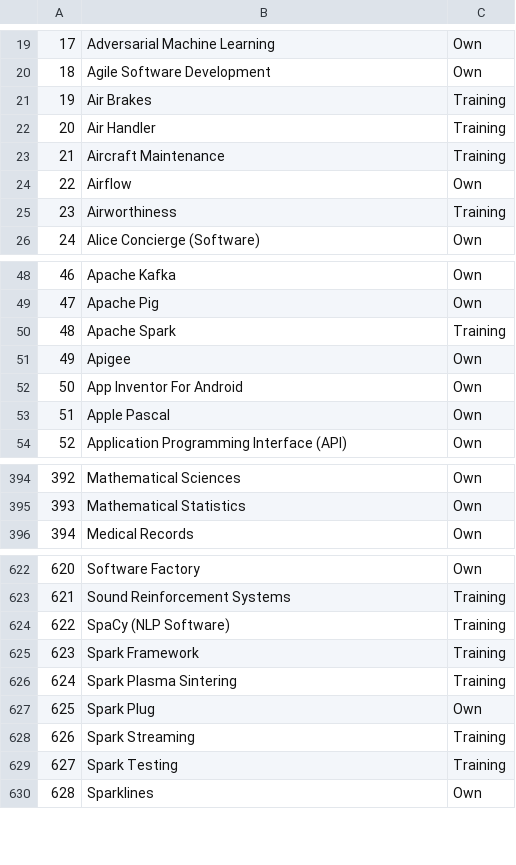
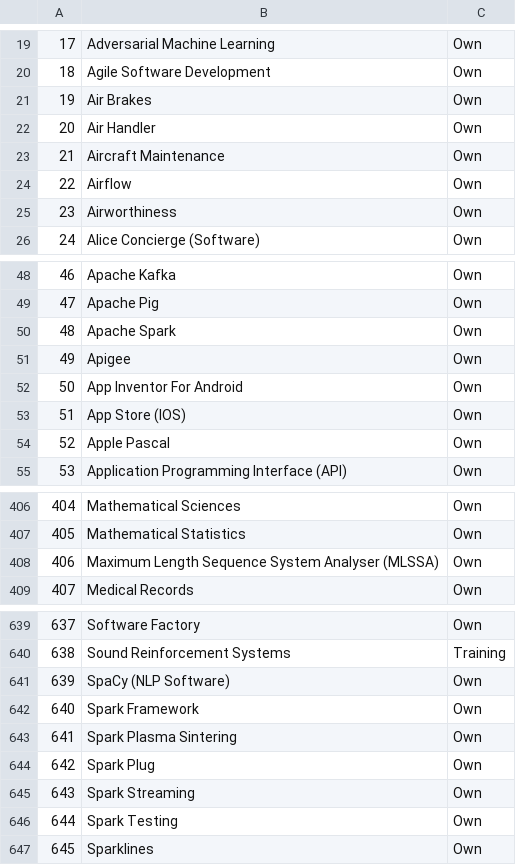
Before and after one commit to binxuankong/skills-ontology-project, a CSV file: skills/test.csv, drawn as a sheet; only a part is shown, gaps mark what is left out; addresses are those after the commit; the diff covers the shown part only; the diff names each change by its address in the sheet, - before the commit and + after, or states it on an @@ line.

```diff
--- a/skills/test.csv
+++ b/skills/test.csv
-C21:C23: Training
+C21:C23: Own
-C25: Training
+C25: Own
-C50: Training
+C50: Own
+row 53: 51 | App Store (IOS) | Own
@@ column A renumbered from row 54 down @@
+row 408: 406 | Maximum Length Sequence System Analyser (MLSSA) | Own
-C641:C643: Training
+C641:C643: Own
-C645:C646: Training
+C645:C646: Own
```
Also changed, not shown: 16 added rows and 49 edited cells elsewhere in this file, 1 other file.
